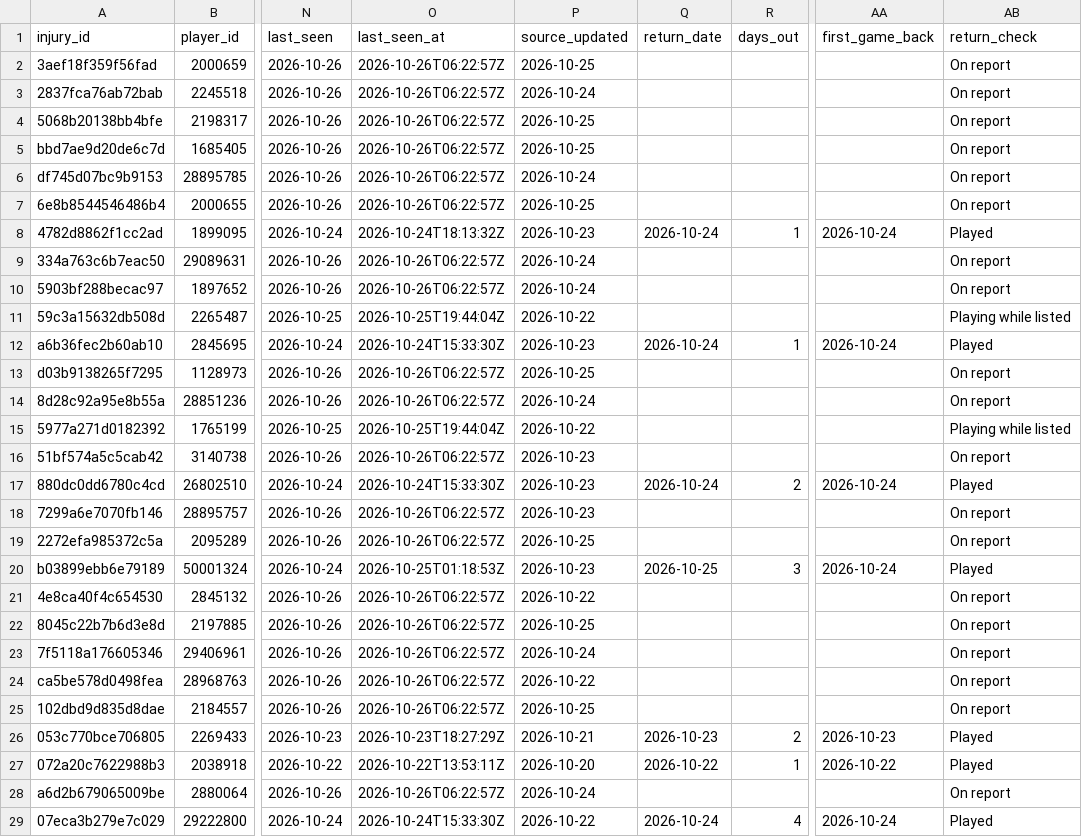
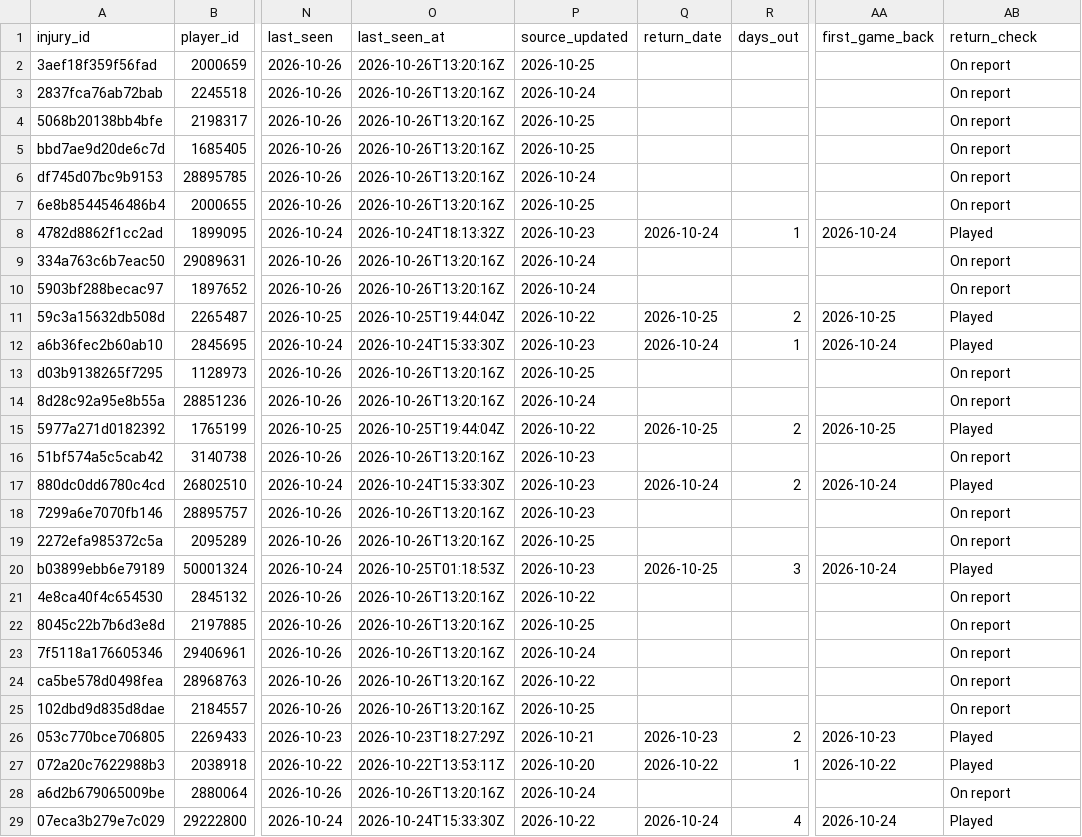
Before and after one commit to ajpayzant/NHL-Injury-Tool, a CSV file: data/injuries.csv, drawn as a sheet; only a part is shown, gaps mark what is left out; the diff covers the shown part only; the diff names each change by its address in the sheet, - before the commit and + after, or states it on an @@ line.

```diff
--- a/data/injuries.csv
+++ b/data/injuries.csv
-O2:O7 (last_seen_at): 2026-10-26T06:22:57Z
+O2:O7 (last_seen_at): 2026-10-26T13:20:16Z
-O9:O10 (last_seen_at): 2026-10-26T06:22:57Z
+O9:O10 (last_seen_at): 2026-10-26T13:20:16Z
-Q11 (return_date): (empty)
+Q11 (return_date): 2026-10-25
-R11 (days_out): (empty)
+R11 (days_out): 2
-AA11 (first_game_back): (empty)
+AA11 (first_game_back): 2026-10-25
-AB11 (return_check): Playing while listed
+AB11 (return_check): Played
-O13:O14 (last_seen_at): 2026-10-26T06:22:57Z
+O13:O14 (last_seen_at): 2026-10-26T13:20:16Z
-Q15 (return_date): (empty)
+Q15 (return_date): 2026-10-25
-R15 (days_out): (empty)
+R15 (days_out): 2
-AA15 (first_game_back): (empty)
+AA15 (first_game_back): 2026-10-25
-AB15 (return_check): Playing while listed
+AB15 (return_check): Played
-O16 (last_seen_at): 2026-10-26T06:22:57Z
+O16 (last_seen_at): 2026-10-26T13:20:16Z
-O18:O19 (last_seen_at): 2026-10-26T06:22:57Z
+O18:O19 (last_seen_at): 2026-10-26T13:20:16Z
-O21:O25 (last_seen_at): 2026-10-26T06:22:57Z
+O21:O25 (last_seen_at): 2026-10-26T13:20:16Z
-O28 (last_seen_at): 2026-10-26T06:22:57Z
+O28 (last_seen_at): 2026-10-26T13:20:16Z
```
Also changed, not shown: 104 edited cells elsewhere in this file, data/events.csv, data/runs.csv, 1 other file.
